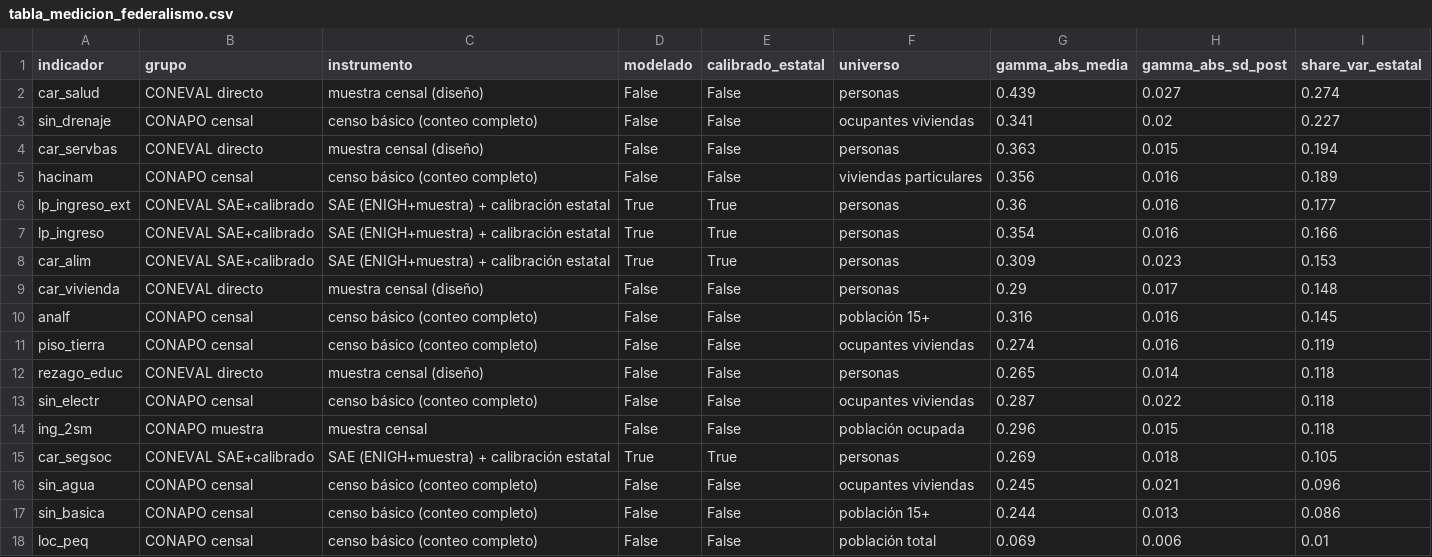
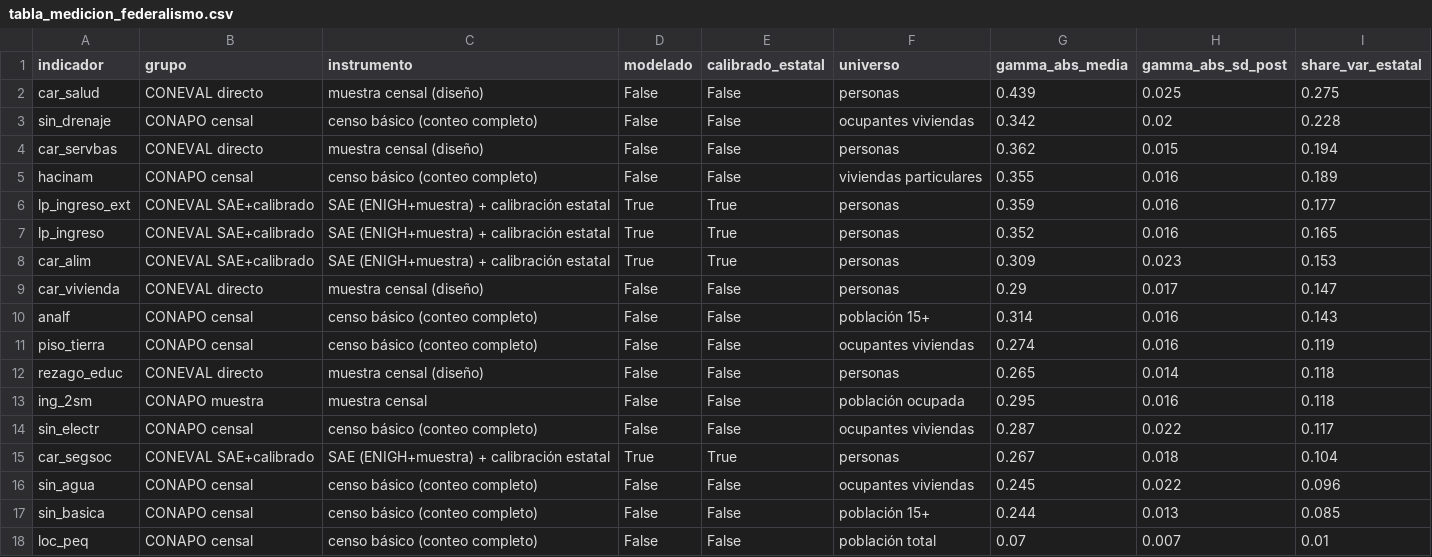
Before and after one commit to cuentadesanti/pobreza-marginacion, a CSV file: outputs/tabla_medicion_federalismo.csv, drawn as a sheet.

```diff
--- a/outputs/tabla_medicion_federalismo.csv
+++ b/outputs/tabla_medicion_federalismo.csv
@@ -1,18 +1,18 @@
 indicador,grupo,instrumento,modelado,calibrado_estatal,universo,gamma_abs_media,gamma_abs_sd_post,share_var_estatal
-car_salud,CONEVAL directo,muestra censal (diseño),False,False,personas,0.439,0.027,0.274
-sin_drenaje,CONAPO censal,censo básico (conteo completo),False,False,ocupantes viviendas,0.341,0.02,0.227
-car_servbas,CONEVAL directo,muestra censal (diseño),False,False,personas,0.363,0.015,0.194
-hacinam,CONAPO censal,censo básico (conteo completo),False,False,viviendas particulares,0.356,0.016,0.189
-lp_ingreso_ext,CONEVAL SAE+calibrado,SAE (ENIGH+muestra) + calibración estatal,True,True,personas,0.36,0.016,0.177
-lp_ingreso,CONEVAL SAE+calibrado,SAE (ENIGH+muestra) + calibración estatal,True,True,personas,0.354,0.016,0.166
+car_salud,CONEVAL directo,muestra censal (diseño),False,False,personas,0.439,0.025,0.275
+sin_drenaje,CONAPO censal,censo básico (conteo completo),False,False,ocupantes viviendas,0.342,0.02,0.228
+car_servbas,CONEVAL directo,muestra censal (diseño),False,False,personas,0.362,0.015,0.194
+hacinam,CONAPO censal,censo básico (conteo completo),False,False,viviendas particulares,0.355,0.016,0.189
+lp_ingreso_ext,CONEVAL SAE+calibrado,SAE (ENIGH+muestra) + calibración estatal,True,True,personas,0.359,0.016,0.177
+lp_ingreso,CONEVAL SAE+calibrado,SAE (ENIGH+muestra) + calibración estatal,True,True,personas,0.352,0.016,0.165
 car_alim,CONEVAL SAE+calibrado,SAE (ENIGH+muestra) + calibración estatal,True,True,personas,0.309,0.023,0.153
-car_vivienda,CONEVAL directo,muestra censal (diseño),False,False,personas,0.29,0.017,0.148
-analf,CONAPO censal,censo básico (conteo completo),False,False,población 15+,0.316,0.016,0.145
+car_vivienda,CONEVAL directo,muestra censal (diseño),False,False,personas,0.29,0.017,0.147
+analf,CONAPO censal,censo básico (conteo completo),False,False,población 15+,0.314,0.016,0.143
 piso_tierra,CONAPO censal,censo básico (conteo completo),False,False,ocupantes viviendas,0.274,0.016,0.119
 rezago_educ,CONEVAL directo,muestra censal (diseño),False,False,personas,0.265,0.014,0.118
-sin_electr,CONAPO censal,censo básico (conteo completo),False,False,ocupantes viviendas,0.287,0.022,0.118
-ing_2sm,CONAPO muestra,muestra censal,False,False,población ocupada,0.296,0.015,0.118
-car_segsoc,CONEVAL SAE+calibrado,SAE (ENIGH+muestra) + calibración estatal,True,True,personas,0.269,0.018,0.105
-sin_agua,CONAPO censal,censo básico (conteo completo),False,False,ocupantes viviendas,0.245,0.021,0.096
-sin_basica,CONAPO censal,censo básico (conteo completo),False,False,población 15+,0.244,0.013,0.086
-loc_peq,CONAPO censal,censo básico (conteo completo),False,False,población total,0.069,0.006,0.01
+ing_2sm,CONAPO muestra,muestra censal,False,False,población ocupada,0.295,0.016,0.118
+sin_electr,CONAPO censal,censo básico (conteo completo),False,False,ocupantes viviendas,0.287,0.022,0.117
+car_segsoc,CONEVAL SAE+calibrado,SAE (ENIGH+muestra) + calibración estatal,True,True,personas,0.267,0.018,0.104
+sin_agua,CONAPO censal,censo básico (conteo completo),False,False,ocupantes viviendas,0.245,0.022,0.096
+sin_basica,CONAPO censal,censo básico (conteo completo),False,False,población 15+,0.244,0.013,0.085
+loc_peq,CONAPO censal,censo básico (conteo completo),False,False,población total,0.07,0.007,0.01
```
Also changed, not shown: 4 other files.
